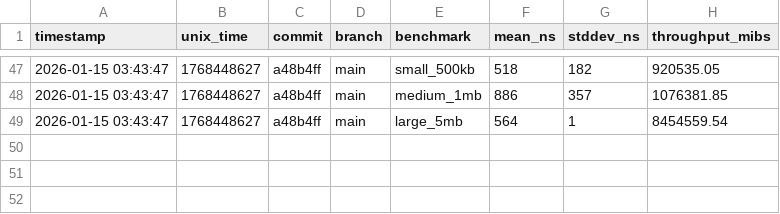
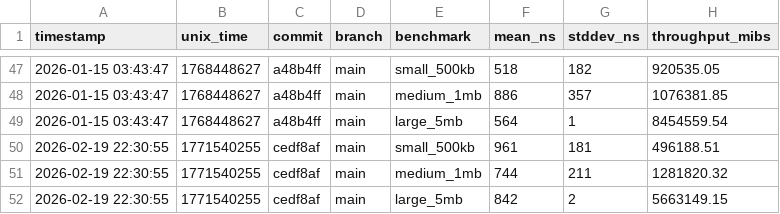
Before and after one commit to nebiolabs/bamslice, a CSV file: benches/history/results.csv, drawn as a sheet; only a part is shown, gaps mark what is left out.

```diff
--- a/benches/history/results.csv
+++ b/benches/history/results.csv
@@ -49 +49,4 @@ timestamp,unix_time,commit,branch,benchmark,mean_ns,stddev_ns,throughput_mibs
 2026-01-15 03:43:47,1768448627,a48b4ff,main,large_5mb,564,1,8454559.54
+2026-02-19 22:30:55,1771540255,cedf8af,main,small_500kb,961,181,496188.51
+2026-02-19 22:30:55,1771540255,cedf8af,main,medium_1mb,744,211,1281820.32
+2026-02-19 22:30:55,1771540255,cedf8af,main,large_5mb,842,2,5663149.15
```
Also changed, not shown: 1 other file.
